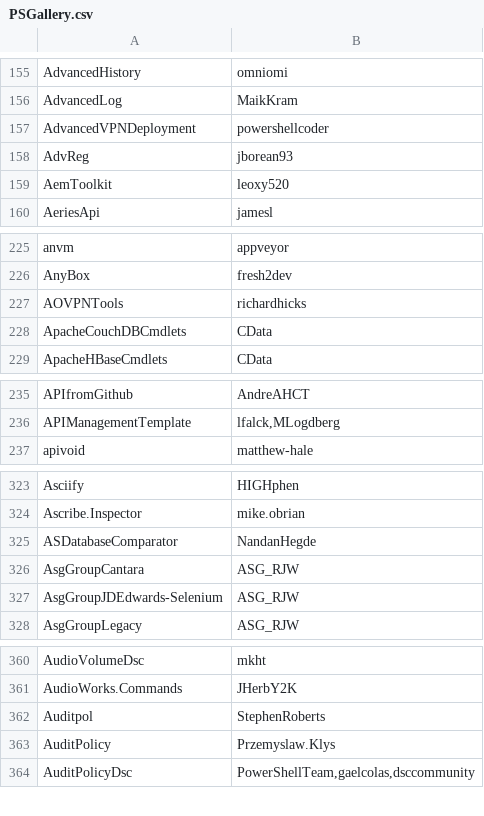
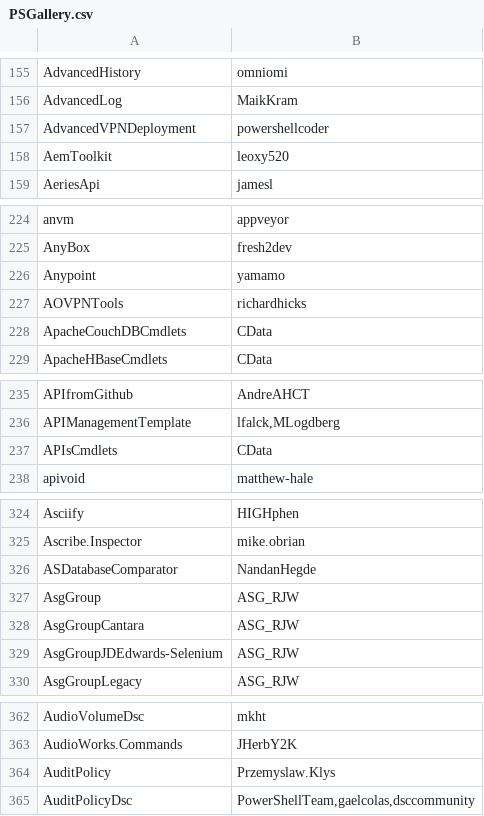
Before and after one commit to MartinGC94/UsefulArgumentCompleters, a CSV file: PSGallery.csv, drawn as a sheet; only a part is shown, gaps mark what is left out; removed rows and columns are numbered as before the commit, all else as after; the diff covers the shown part only; the diff names each change by its address in the sheet, - before the commit and + after, or states it on an @@ line.

```diff
--- a/PSGallery.csv
+++ b/PSGallery.csv
-row 158: AdvReg | jborean93
+row 226: Anypoint | yamamo
+row 237: APIsCmdlets | CData
+row 327: AsgGroup | ASG_RJW
-row 362: Auditpol | StephenRoberts
```
Also changed, not shown: 40 added rows, 41 removed rows and 1 edited cell elsewhere in this file, 2 other files.
